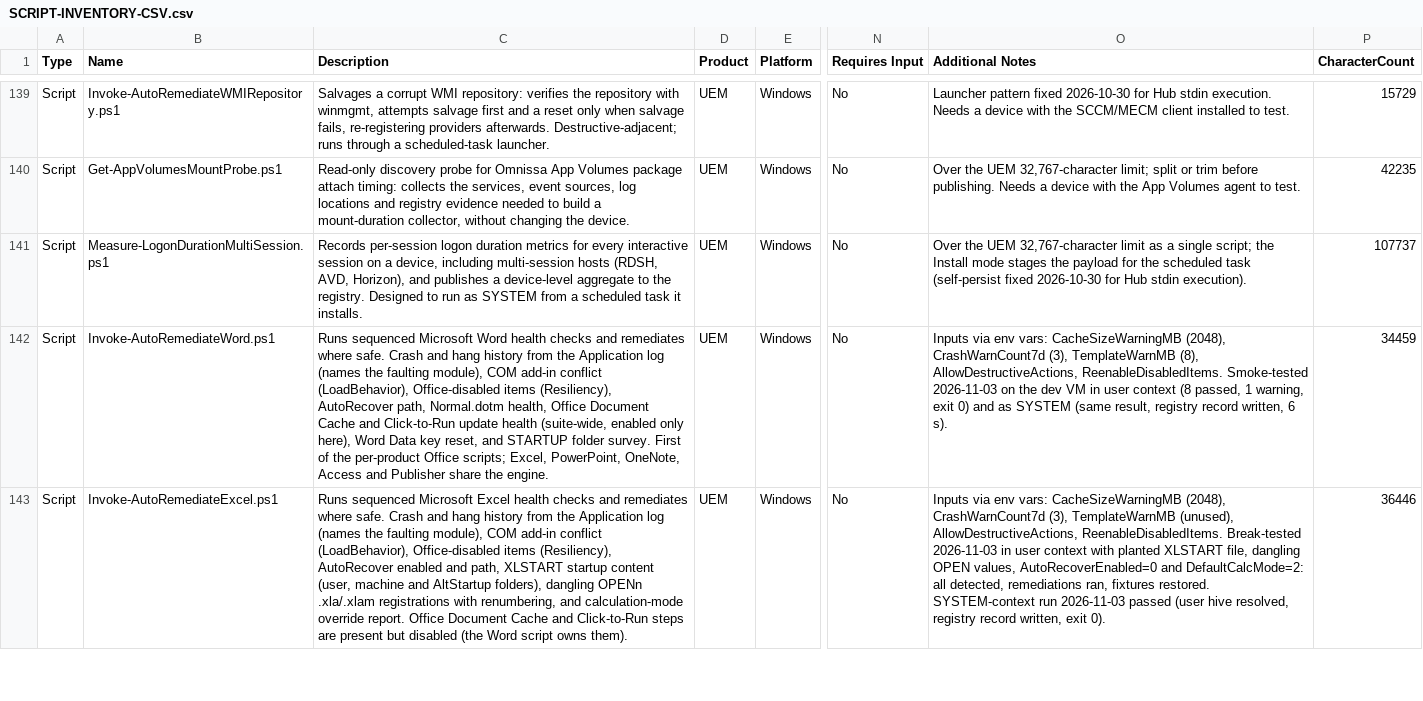
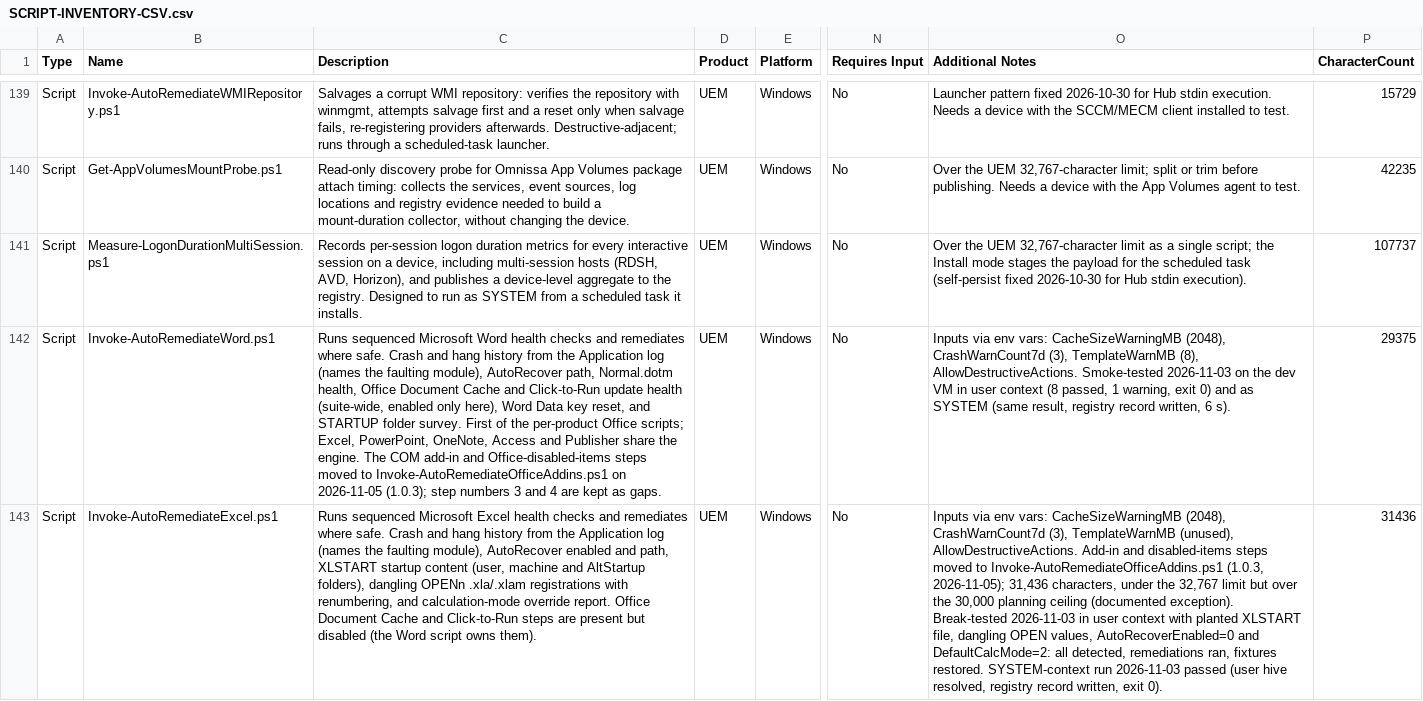
Before and after one commit to omnissa-chase/DEXSolutionScripts, a CSV file: SCRIPT-INVENTORY-CSV.csv, drawn as a sheet; only a part is shown, gaps mark what is left out; the diff covers the shown part only; the diff names each change by its address in the sheet, - before the commit and + after, or states it on an @@ line.

```diff
--- a/SCRIPT-INVENTORY-CSV.csv
+++ b/SCRIPT-INVENTORY-CSV.csv
-C142 (Description): …faulting module), COM add-in conflict (LoadBehavior), Office-disabled items (Resiliency), AutoRecover path, Normal.dotm health, Office Document Cache and Click-to-Run update health (suite-wide, enabled only here), Word Data key reset, and STARTUP folder survey. First of the per-product Office scripts; Excel, PowerPoint, OneNote, Access and Publisher share the engine.
+C142 (Description): …faulting module), AutoRecover path, Normal.dotm health, Office Document Cache and Click-to-Run update health (suite-wide, enabled only here), Word Data key reset, and STARTUP folder survey. First of the per-product Office scripts; Excel, PowerPoint, OneNote, Access and Publisher share the engine. The COM add-in and Office-disabled-items steps moved to Invoke-AutoRemediateOfficeAddins.ps1 on 2026-11-05 (1.0.3); step numbers 3 and 4 are kept as gaps.
-O142 (Additional Notes): …TemplateWarnMB (8), AllowDestructiveActions, ReenableDisabledItems. Smoke-tested 2026-11-03…
+O142 (Additional Notes): …TemplateWarnMB (8), AllowDestructiveActions. Smoke-tested 2026-11-03…
-P142 (CharacterCount): 34459
+P142 (CharacterCount): 29375
-C143 (Description): …faulting module), COM add-in conflict (LoadBehavior), Office-disabled items (Resiliency), AutoRecover enabled…
+C143 (Description): …faulting module), AutoRecover enabled…
-O143 (Additional Notes): …TemplateWarnMB (unused), AllowDestructiveActions, ReenableDisabledItems. Break-tested 2026-11-03…
+O143 (Additional Notes): …TemplateWarnMB (unused), AllowDestructiveActions. Add-in and disabled-items steps moved to Invoke-AutoRemediateOfficeAddins.ps1 (1.0.3, 2026-11-05); 31,436 characters, under the 32,767 limit but over the 30,000 planning ceiling (documented exception). Break-tested 2026-11-03…
-P143 (CharacterCount): 36446
+P143 (CharacterCount): 31436
```
Also changed, not shown: 1 added row and 12 edited cells elsewhere in this file, 16 other files.
